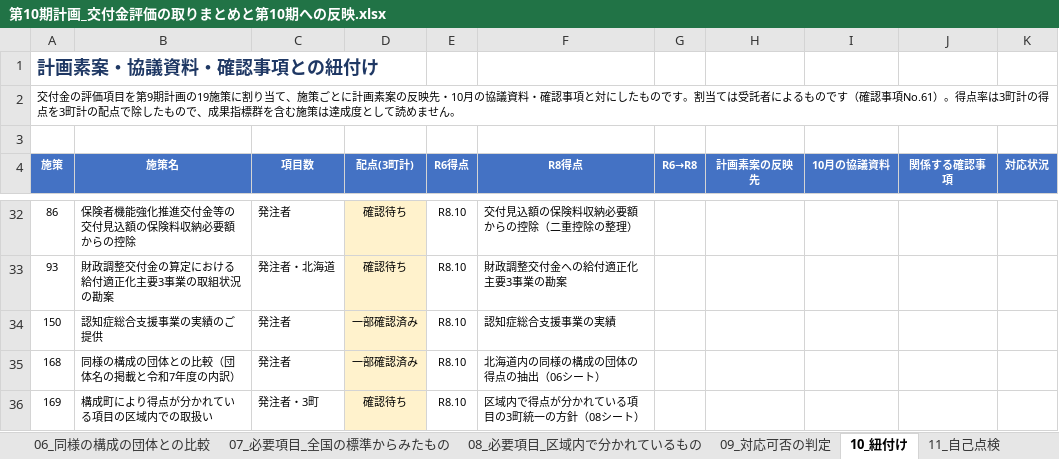
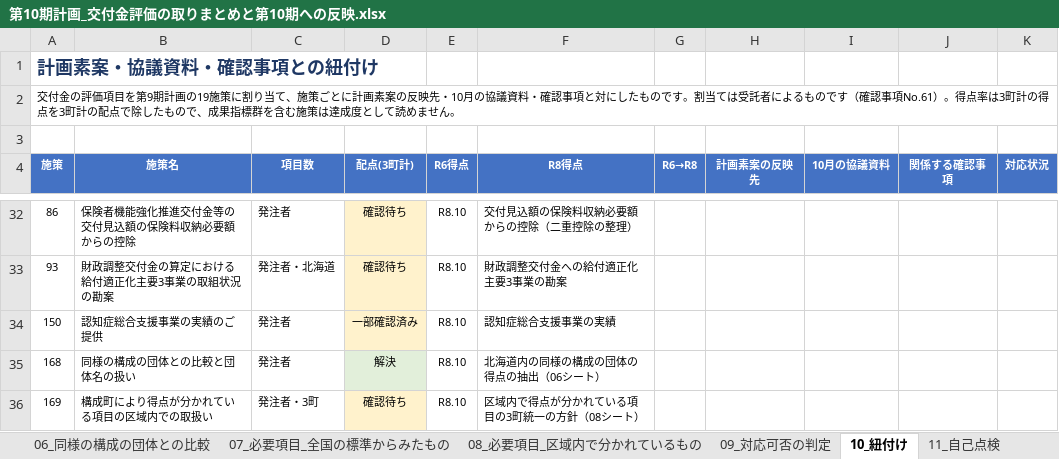
Before and after one commit to ryowakayama-gif/repository, an Excel workbook: output/第10期計画_交付金評価の取りまとめと第10期への反映.xlsx, sheet 10_紐付け, drawn as a sheet; only a part is shown, gaps mark what is left out; values as stored, in another font and other column widths than the file's, no borders; the diff names each change by its address in the sheet, - before the commit and + after, or states it on an @@ line.

```diff
--- a/output/第10期計画_交付金評価の取りまとめと第10期への反映.xlsx (sheet 10_紐付け)
+++ b/output/第10期計画_交付金評価の取りまとめと第10期への反映.xlsx (sheet 10_紐付け)
-B35 (施策名): 同様の構成の団体との比較（団体名の掲載と令和7年度の内訳）
+B35 (施策名): 同様の構成の団体との比較と団体名の扱い
-D35 (配点(3町計)): 一部確認済み
+D35 (配点(3町計)): 解決
-D35 fill: #FFF2CC
+D35 fill: #E2EFDA
```
Also changed, not shown: sheet 06_同様の構成の団体との比較, sheet 11_自己点検, output/第10期計画_業務工程管理表.xlsx, output/第10期計画_計画素案の課題整理.xlsx, 6 other files.
